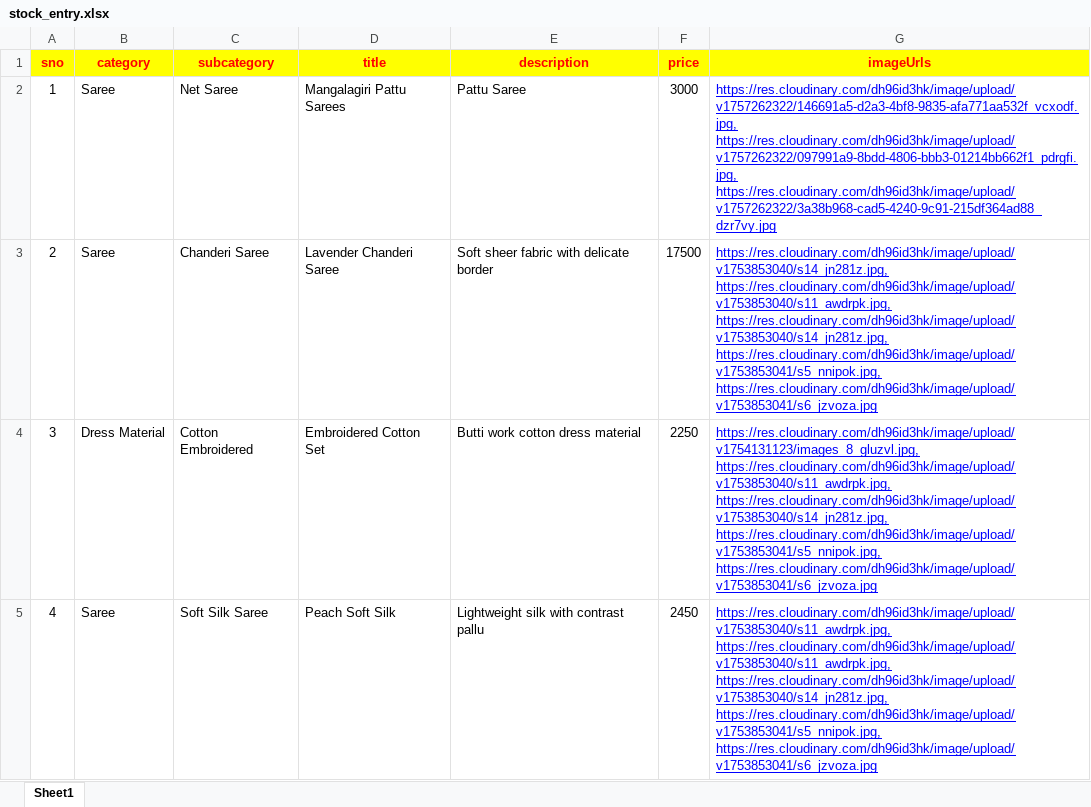
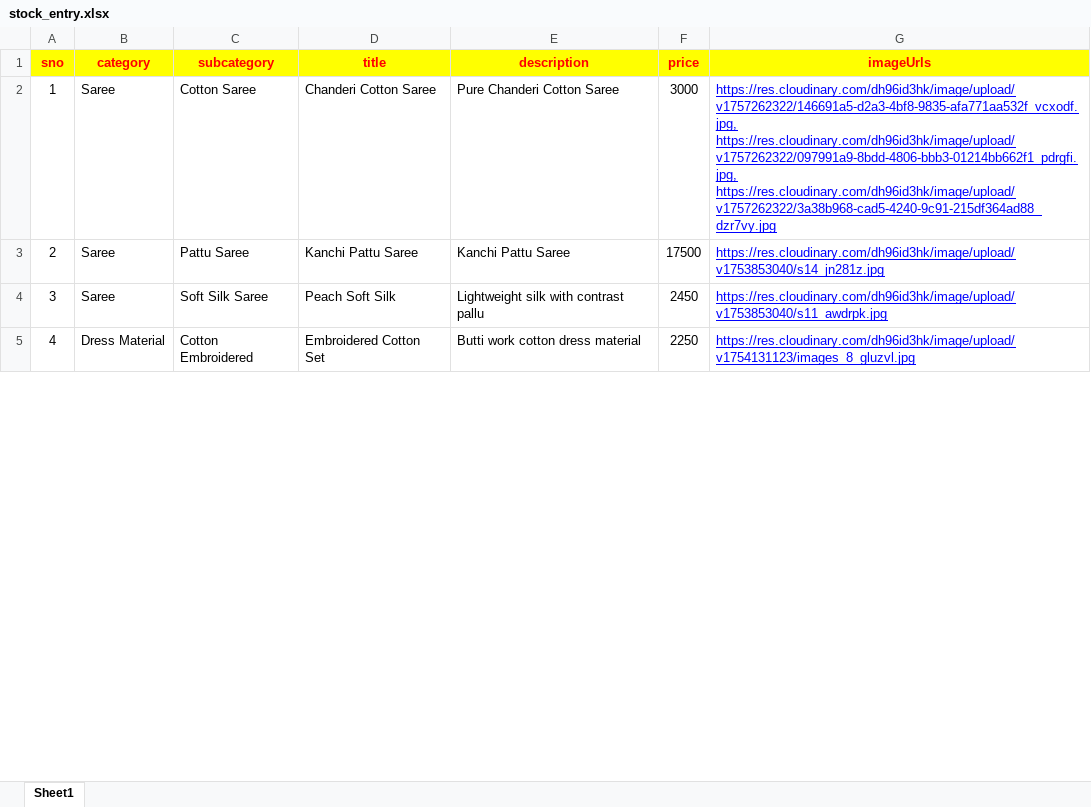
Before and after one commit to SairamYaragogu/FASTAPI_AKKI_COLLECTIONS, an Excel workbook: data/stock_entry.xlsx, sheet Sheet1, drawn as a sheet; only a part is shown; values as stored, in another font and other column widths than the file's, no borders; charts and pictures not drawn; removed rows and columns are numbered as before the commit, all else as after; ↵ is a line break in a cell; the diff covers the shown part only; the diff names each change by its address in the sheet, - before the commit and + after, or states it on an @@ line.

```diff
--- a/data/stock_entry.xlsx (sheet Sheet1)
+++ b/data/stock_entry.xlsx (sheet Sheet1)
-C2 (subcategory): Net Saree
+C2 (subcategory): Cotton Saree
-D2 (title): Mangalagiri Pattu Sarees
+D2 (title): Chanderi Cotton Saree
-E2 (description): Pattu Saree
+E2 (description): Pure Chanderi Cotton Saree
-C3 (subcategory): Chanderi Saree
+C3 (subcategory): Pattu Saree
-D3 (title): Lavender Chanderi Saree
+D3 (title): Kanchi Pattu Saree
-E3 (description): Soft sheer fabric with delicate border
+E3 (description): Kanchi Pattu Saree
-G3 (imageUrls): https://res.cloudinary.com/dh96id3hk/image/upload/v1753853040/s14_jn281z.jpg, ↵ https://res.cloudinary.com/dh96id3hk/image/upload/v1753853040/s11_awdrpk.jpg, ↵ https://res.cloudinary.com/dh96id3hk/image/upload/v1753853040/s14_jn281z.jpg, ↵ https://res.cloudinary.com/dh96id3hk/image/upload/v1753853041/s5_nnipok.jpg, ↵ https://res.cloudinary.com/dh96id3hk/image/upload/v1753853041/s6_jzvoza.jpg
+G3 (imageUrls): https://res.cloudinary.com/dh96id3hk/image/upload/v1753853040/s14_jn281z.jpg
+row 4: 3 | Saree | Soft Silk Saree | Peach Soft Silk | Lightweight silk with contrast pallu | 2450 | https://res.cloudinary.com/dh96id3hk/image/upload/v1753853040/s11_awdrpk.jpg
@@ column A (sno) renumbered between rows 5 and 9 @@
-G5 (imageUrls): https://res.cloudinary.com/dh96id3hk/image/upload/v1754131123/images_8_gluzvl.jpg, ↵ https://res.cloudinary.com/dh96id3hk/image/upload/v1753853040/s11_awdrpk.jpg, ↵ https://res.cloudinary.com/dh96id3hk/image/upload/v1753853040/s14_jn281z.jpg, ↵ https://res.cloudinary.com/dh96id3hk/image/upload/v1753853041/s5_nnipok.jpg, ↵ https://res.cloudinary.com/dh96id3hk/image/upload/v1753853041/s6_jzvoza.jpg
+G5 (imageUrls): https://res.cloudinary.com/dh96id3hk/image/upload/v1754131123/images_8_gluzvl.jpg
-row 5: 4 | Saree | Soft Silk Saree | Peach Soft Silk | Lightweight silk with contrast pallu | 2450 | https://res.cloudinary.com/dh96id3hk/image/upload/v1753853040/s11_awdrpk.jpg, ↵ https://res.cloudinary.com/dh96id3hk/image/upload/v1753853040/s11_awdrpk.jpg, ↵ https://res.cloudinary.com/dh96id3hk/image/upload/v1753853040/s14_jn281z.jpg, ↵ https://res.cloudinary.com/dh96id3hk/image/upload/v1753853041/s5_nnipok.jpg, ↵ https://res.cloudinary.com/dh96id3hk/image/upload/v1753853041/s6_jzvoza.jpg
```
Also changed, not shown: 2 added rows, 44 removed rows, 6 edited cells and cell formats elsewhere in this sheet, 37 other files.
